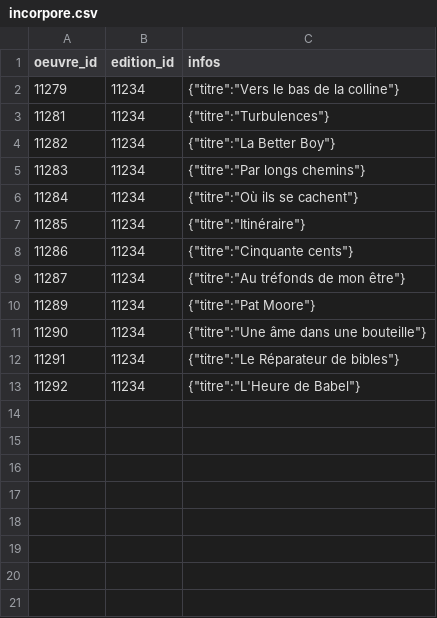
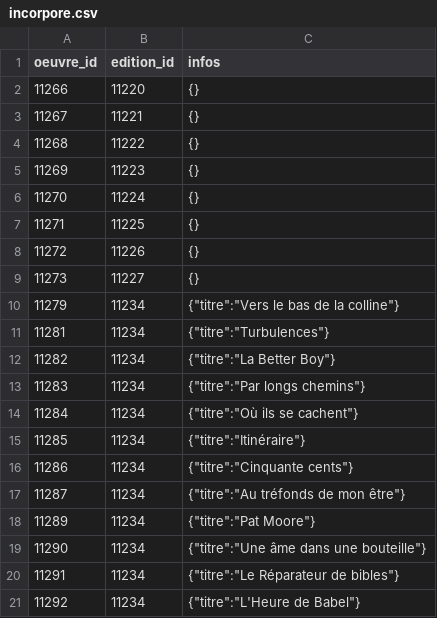
Before and after one commit to medina474/data-collection, a CSV file: biblio/incorpore.csv, drawn as a sheet.

```diff
--- a/biblio/incorpore.csv
+++ b/biblio/incorpore.csv
@@ -1,2 +1,10 @@
 "oeuvre_id","edition_id","infos"
+11266,11220,"{}"
+11267,11221,"{}"
+11268,11222,"{}"
+11269,11223,"{}"
+11270,11224,"{}"
+11271,11225,"{}"
+11272,11226,"{}"
+11273,11227,"{}"
 11279,11234,"{""titre"":""Vers le bas de la colline""}"
```
Also changed, not shown: biblio/editions-timpowers.csv, 11 other files.
